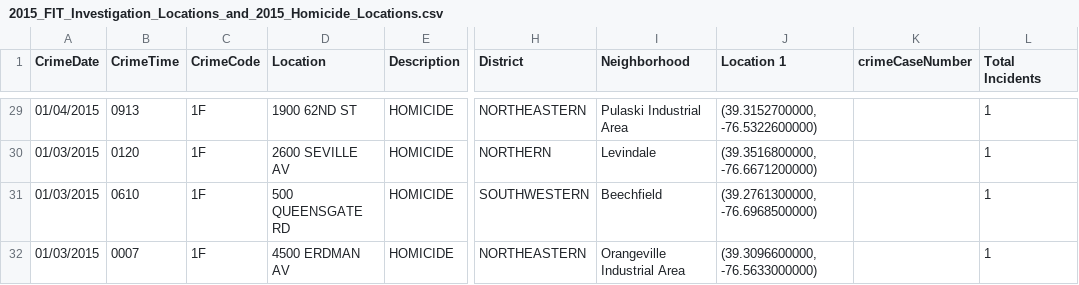
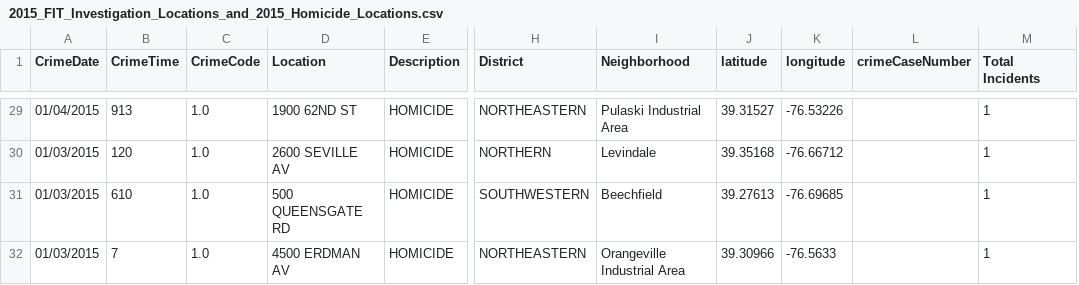
Before and after one commit to alexkapps/maptime_hrva, a CSV file: data/BPD_Force_Investigation_Team/2015_FIT_Investigation_Locations_and_2015_Homicide_Locations.csv, drawn as a sheet; only a part is shown, gaps mark what is left out; removed rows and columns are numbered as before the commit, all else as after; the diff covers the shown part only; the diff names each change by its address in the sheet, - before the commit and + after, or states it on an @@ line.

```diff
--- a/data/BPD_Force_Investigation_Team/2015_FIT_Investigation_Locations_and_2015_Homicide_Locations.csv
+++ b/data/BPD_Force_Investigation_Team/2015_FIT_Investigation_Locations_and_2015_Homicide_Locations.csv
-column J (Location 1), rows 29-32: (39.3152700000, -76.5322600000) | (39.3516800000, -76.6671200000) | (39.2761300000, -76.6968500000) | (39.3096600000, -76.5633000000)
+column J (latitude), rows 29-32: 39.31527 | 39.35168 | 39.27613 | 39.30966
+column K (longitude), rows 29-32: -76.53226 | -76.66712 | -76.69685 | -76.5633
-B29 (CrimeTime): 0913
+B29 (CrimeTime): 913
-C29:C32 (CrimeCode): 1F
+C29:C32 (CrimeCode): 1.0
-B30 (CrimeTime): 0120
+B30 (CrimeTime): 120
-B31 (CrimeTime): 0610
+B31 (CrimeTime): 610
-B32 (CrimeTime): 0007
+B32 (CrimeTime): 7
```
Also changed, not shown: 26 edited cells elsewhere in this file, data/BPD_Force_Investigation_Team/2015_FIT_Investigation_Locations_and_2015_Shooting_Locations.csv, 2 other files.
